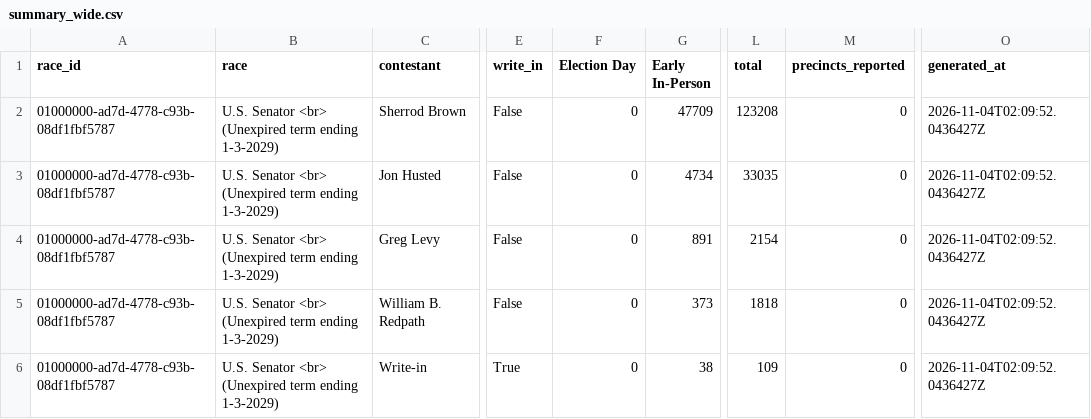
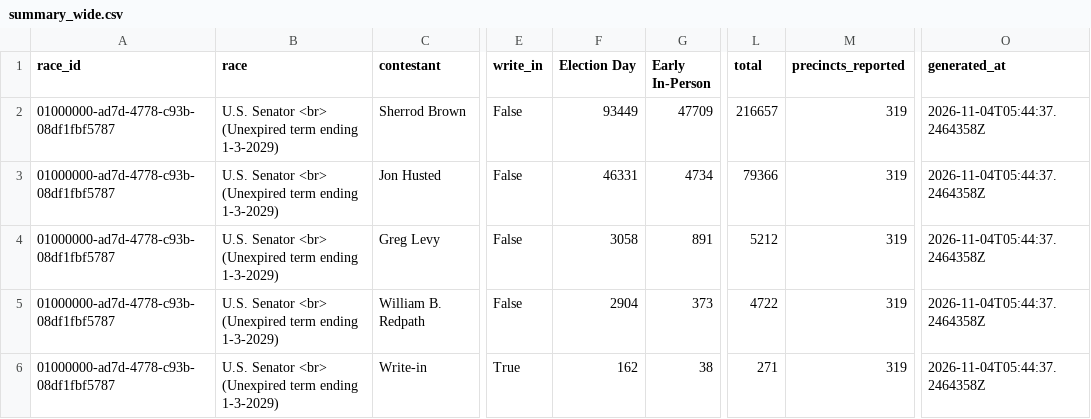
Before and after one commit to dscarvalone/scrapers2026, a CSV file: counties/cuyahoga/data/summary_wide.csv, drawn as a sheet; only a part is shown, gaps mark what is left out; the diff names each change by its address in the sheet, - before the commit and + after, or states it on an @@ line.

```diff
--- a/counties/cuyahoga/data/summary_wide.csv
+++ b/counties/cuyahoga/data/summary_wide.csv
-F2 (Election Day): 0
+F2 (Election Day): 93449
-L2 (total): 123208
+L2 (total): 216657
-M2:M6 (precincts_reported): 0
+M2:M6 (precincts_reported): 319
-O2:O6 (generated_at): 2026-11-04T02:09:52.0436427Z
+O2:O6 (generated_at): 2026-11-04T05:44:37.2464358Z
-F3 (Election Day): 0
+F3 (Election Day): 46331
-L3 (total): 33035
+L3 (total): 79366
-F4 (Election Day): 0
+F4 (Election Day): 3058
-L4 (total): 2154
+L4 (total): 5212
-F5 (Election Day): 0
+F5 (Election Day): 2904
-L5 (total): 1818
+L5 (total): 4722
-F6 (Election Day): 0
+F6 (Election Day): 162
-L6 (total): 109
+L6 (total): 271
```
Also changed, not shown: counties/franklin/data/summary_wide.csv, counties/greene/data/summary_wide.csv, 5 other files.
